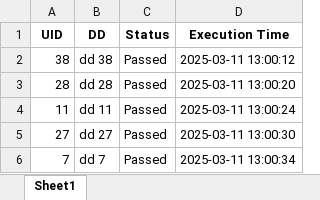
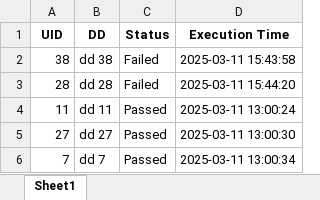
Before and after one commit to omkarkadam16/MySeleniumProject, an Excel workbook: GST Update/Consignor/UID.xlsx, sheet Sheet1, drawn as a sheet; values as stored, in another font and other column widths than the file's, no borders; the diff names each change by its address in the sheet, - before the commit and + after, or states it on an @@ line.

```diff
--- a/GST Update/Consignor/UID.xlsx (sheet Sheet1)
+++ b/GST Update/Consignor/UID.xlsx (sheet Sheet1)
-C2:C3 (Status): Passed
+C2:C3 (Status): Failed
-D2 (Execution Time): 2025-03-11 13:00:12
+D2 (Execution Time): 2025-03-11 15:43:58
-D3 (Execution Time): 2025-03-11 13:00:20
+D3 (Execution Time): 2025-03-11 15:44:20
```
Also changed, not shown: 2 other files.
